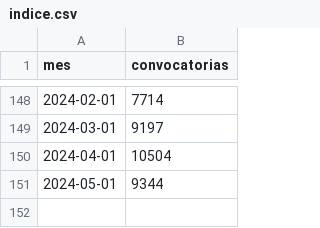
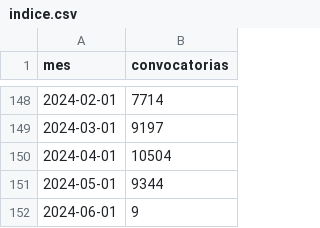
Before and after one commit to sociedatos/bo-convocatorias_publicas, a CSV file: indice.csv, drawn as a sheet; only a part is shown, gaps mark what is left out; the diff names each change by its address in the sheet, - before the commit and + after, or states it on an @@ line.

```diff
--- a/indice.csv
+++ b/indice.csv
+row 152: 2024-06-01 | 9
```
Also changed, not shown: 1 other file.
